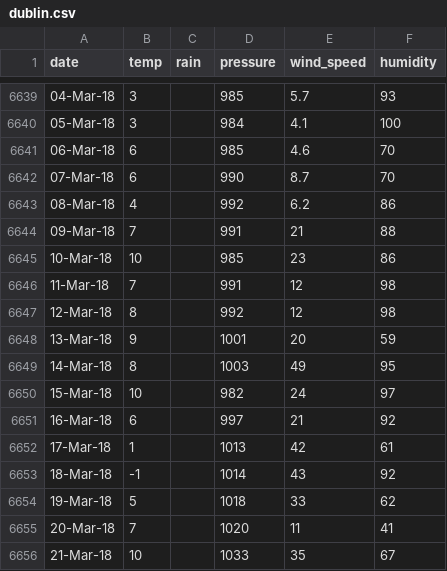
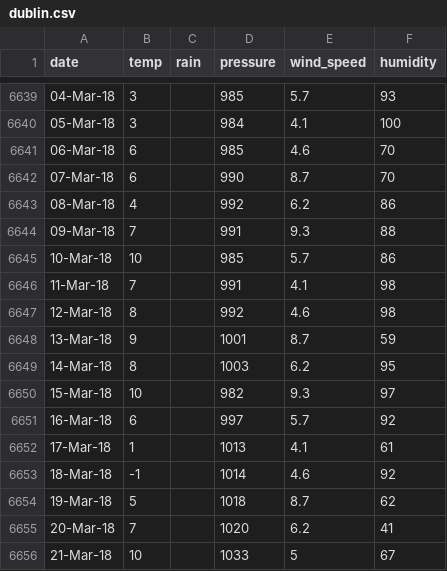
Before and after one commit to oconnel6/website-code, a CSV file: data/csv/dublin.csv, drawn as a sheet; only a part is shown, gaps mark what is left out.

```diff
--- a/data/csv/dublin.csv
+++ b/data/csv/dublin.csv
@@ -6643,14 +6643,14 @@ date,temp,rain,pressure,wind_speed,humidity
 08-Mar-18,4,,992,6.2,86
-09-Mar-18,7,,991,21,88
-10-Mar-18,10,,985,23,86
-11-Mar-18,7,,991,12,98
-12-Mar-18,8,,992,12,98
-13-Mar-18,9,,1001,20,59
-14-Mar-18,8,,1003,49,95
-15-Mar-18,10,,982,24,97
-16-Mar-18,6,,997,21,92
-17-Mar-18,1,,1013,42,61
-18-Mar-18,-1,,1014,43,92
-19-Mar-18,5,,1018,33,62
-20-Mar-18,7,,1020,11,41
-21-Mar-18,10,,1033,35,67
+09-Mar-18,7,,991,9.3,88
+10-Mar-18,10,,985,5.7,86
+11-Mar-18,7,,991,4.1,98
+12-Mar-18,8,,992,4.6,98
+13-Mar-18,9,,1001,8.7,59
+14-Mar-18,8,,1003,6.2,95
+15-Mar-18,10,,982,9.3,97
+16-Mar-18,6,,997,5.7,92
+17-Mar-18,1,,1013,4.1,61
+18-Mar-18,-1,,1014,4.6,92
+19-Mar-18,5,,1018,8.7,62
+20-Mar-18,7,,1020,6.2,41
+21-Mar-18,10,,1033,5,67
```
Also changed, not shown: data/csv/carlow.csv, data/csv/cavan.csv, 2 other files.
